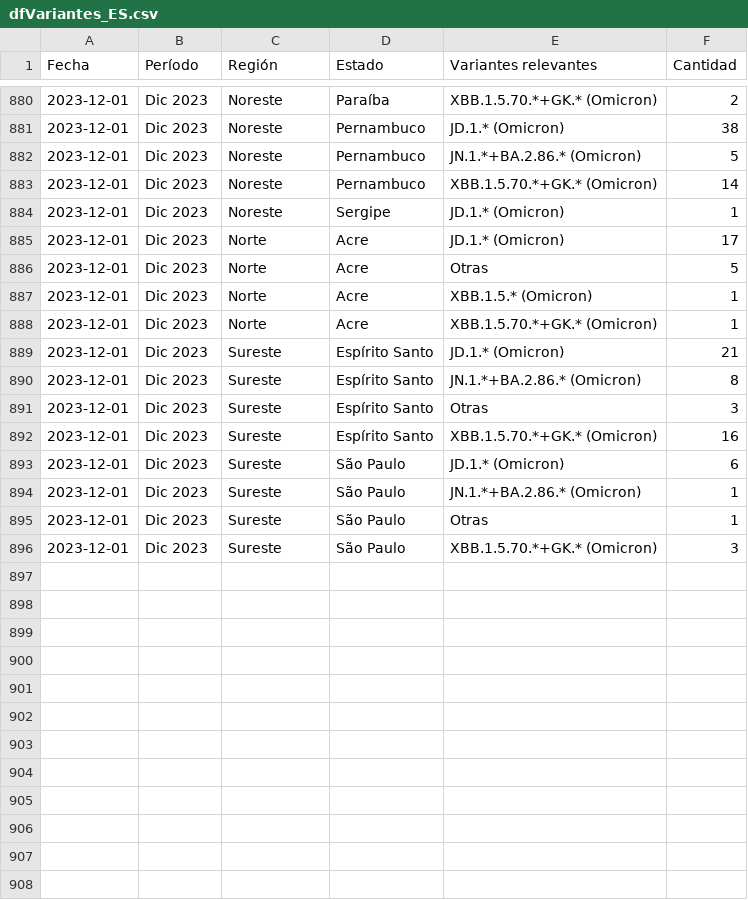
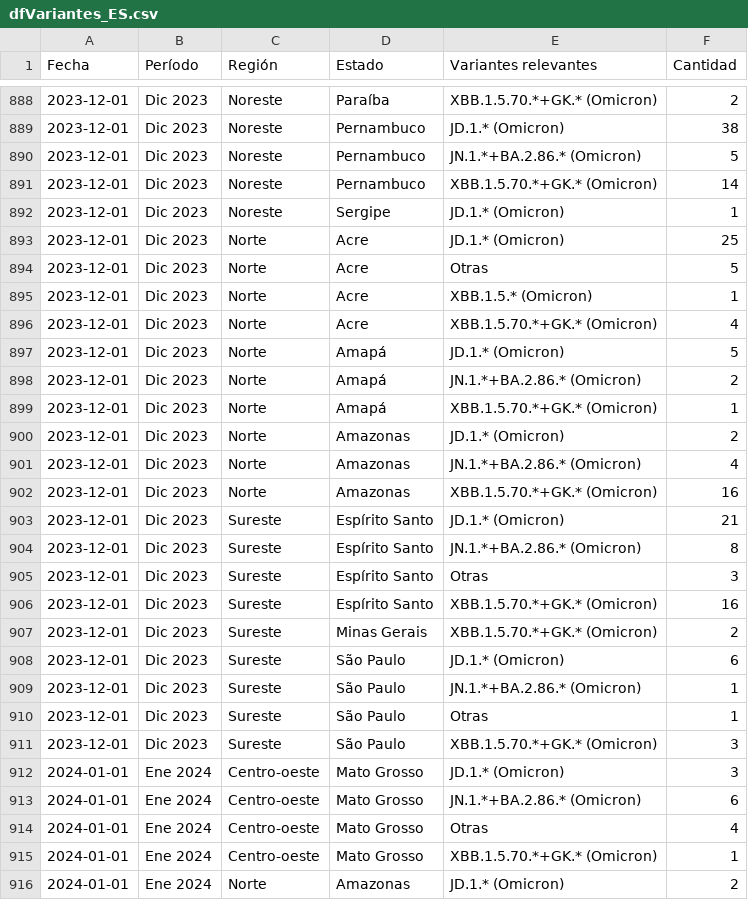
Before and after one commit to vanleiko/RedeGenomica, a CSV file: dfVariantes_ES.csv, drawn as a sheet; only a part is shown, gaps mark what is left out; the diff covers the shown part only.

```diff
--- a/dfVariantes_ES.csv
+++ b/dfVariantes_ES.csv
@@ -884,6 +892,12 @@ Fecha,Período,Región,Estado,Variantes relevantes,Cantidad
 2023-12-01,Dic 2023,Noreste,Sergipe,JD.1.* (Omicron),1
-2023-12-01,Dic 2023,Norte,Acre,JD.1.* (Omicron),17
+2023-12-01,Dic 2023,Norte,Acre,JD.1.* (Omicron),25
 2023-12-01,Dic 2023,Norte,Acre,Otras,5
 2023-12-01,Dic 2023,Norte,Acre,XBB.1.5.* (Omicron),1
-2023-12-01,Dic 2023,Norte,Acre,XBB.1.5.70.*+GK.* (Omicron),1
+2023-12-01,Dic 2023,Norte,Acre,XBB.1.5.70.*+GK.* (Omicron),4
+2023-12-01,Dic 2023,Norte,Amapá,JD.1.* (Omicron),5
+2023-12-01,Dic 2023,Norte,Amapá,JN.1.*+BA.2.86.* (Omicron),2
+2023-12-01,Dic 2023,Norte,Amapá,XBB.1.5.70.*+GK.* (Omicron),1
+2023-12-01,Dic 2023,Norte,Amazonas,JD.1.* (Omicron),2
+2023-12-01,Dic 2023,Norte,Amazonas,JN.1.*+BA.2.86.* (Omicron),4
+2023-12-01,Dic 2023,Norte,Amazonas,XBB.1.5.70.*+GK.* (Omicron),16
 2023-12-01,Dic 2023,Sureste,Espírito Santo,JD.1.* (Omicron),21
@@ -892,2 +906,3 @@ Fecha,Período,Región,Estado,Variantes relevantes,Cantidad
 2023-12-01,Dic 2023,Sureste,Espírito Santo,XBB.1.5.70.*+GK.* (Omicron),16
+2023-12-01,Dic 2023,Sureste,Minas Gerais,XBB.1.5.70.*+GK.* (Omicron),2
 2023-12-01,Dic 2023,Sureste,São Paulo,JD.1.* (Omicron),6
@@ -896 +911,6 @@ Fecha,Período,Región,Estado,Variantes relevantes,Cantidad
 2023-12-01,Dic 2023,Sureste,São Paulo,XBB.1.5.70.*+GK.* (Omicron),3
+2024-01-01,Ene 2024,Centro-oeste,Mato Grosso,JD.1.* (Omicron),3
+2024-01-01,Ene 2024,Centro-oeste,Mato Grosso,JN.1.*+BA.2.86.* (Omicron),6
+2024-01-01,Ene 2024,Centro-oeste,Mato Grosso,Otras,4
+2024-01-01,Ene 2024,Centro-oeste,Mato Grosso,XBB.1.5.70.*+GK.* (Omicron),1
+2024-01-01,Ene 2024,Norte,Amazonas,JD.1.* (Omicron),2
```
Also changed, not shown: 8 added rows and 14 edited cells elsewhere in this file, dfLinhagens_EN.csv, dfLinhagens_ES.csv, 10 other files.
